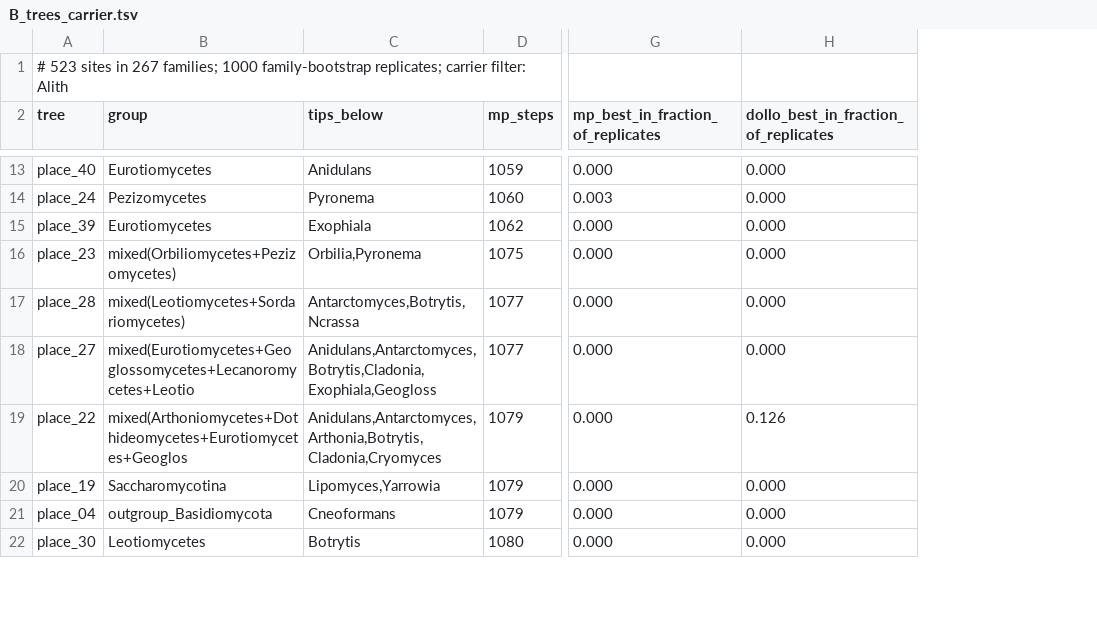
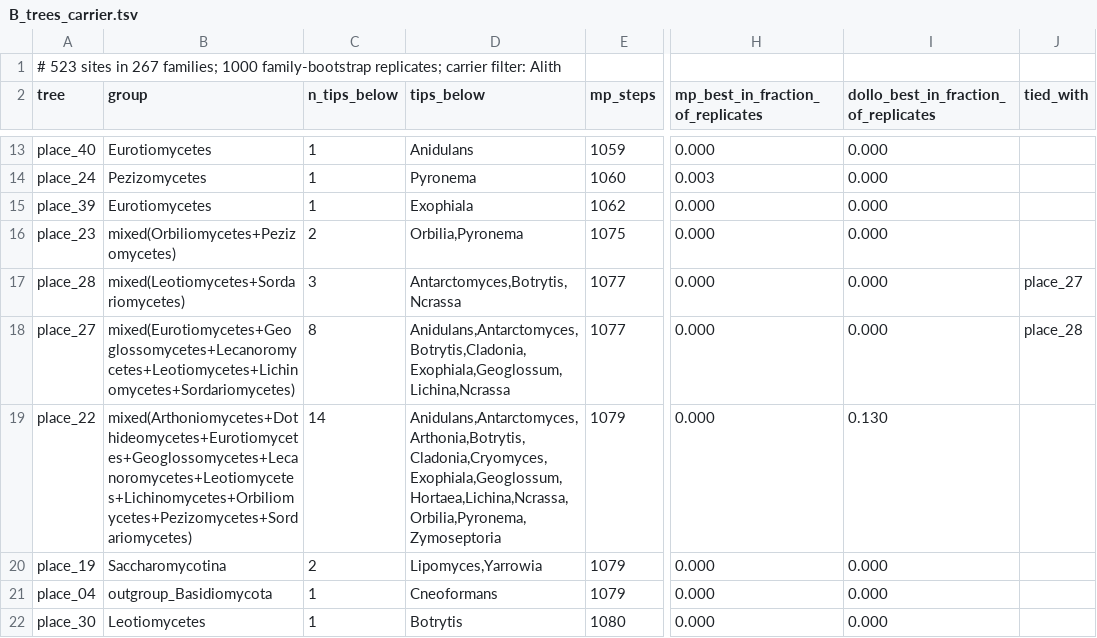
Before and after one commit to stajichlab/intronfate, a TSV file: bench/V8_antarctolithica_placement/results_summary/scan/B_trees_carrier.tsv, drawn as a sheet; only a part is shown, gaps mark what is left out; addresses are those after the commit; the diff covers the shown part only; the diff names each change by its address in the sheet, - before the commit and + after, or states it on an @@ line.

```diff
--- a/bench/V8_antarctolithica_placement/results_summary/scan/B_trees_carrier.tsv
+++ b/bench/V8_antarctolithica_placement/results_summary/scan/B_trees_carrier.tsv
+column C (n_tips_below), rows 13-22: 1 | 1 | 1 | 2 | 3 | 8 | 14 | 2 | 1 | 1
+column J (tied_with), rows 17-18: place_27 | place_28
-B18 (group): mixed(Eurotiomycetes+Geoglossomycetes+Lecanoromycetes+Leotio
+B18 (group): mixed(Eurotiomycetes+Geoglossomycetes+Lecanoromycetes+Leotiomycetes+Lichinomycetes+Sordariomycetes)
-D18 (tips_below): Anidulans,Antarctomyces,Botrytis,Cladonia,Exophiala,Geogloss
+D18 (tips_below): Anidulans,Antarctomyces,Botrytis,Cladonia,Exophiala,Geoglossum,Lichina,Ncrassa
-B19 (group): mixed(Arthoniomycetes+Dothideomycetes+Eurotiomycetes+Geoglos
+B19 (group): mixed(Arthoniomycetes+Dothideomycetes+Eurotiomycetes+Geoglossomycetes+Lecanoromycetes+Leotiomycetes+Lichinomycetes+Orbiliomycetes+Pezizomycetes+Sordariomycetes)
-D19 (tips_below): Anidulans,Antarctomyces,Arthonia,Botrytis,Cladonia,Cryomyces
+D19 (tips_below): Anidulans,Antarctomyces,Arthonia,Botrytis,Cladonia,Cryomyces,Exophiala,Geoglossum,Hortaea,Lichina,Ncrassa,Orbilia,Pyronema,Zymoseptoria
-I19: 0.126
+I19: 0.130
```
Also changed, not shown: 13 edited cells elsewhere in this file, bench/V8_antarctolithica_placement/results_summary/scan/A_trees_all.tsv, bench/V8_antarctolithica_placement/results_summary/scan/A_trees_carrier.tsv, 47 other files.
